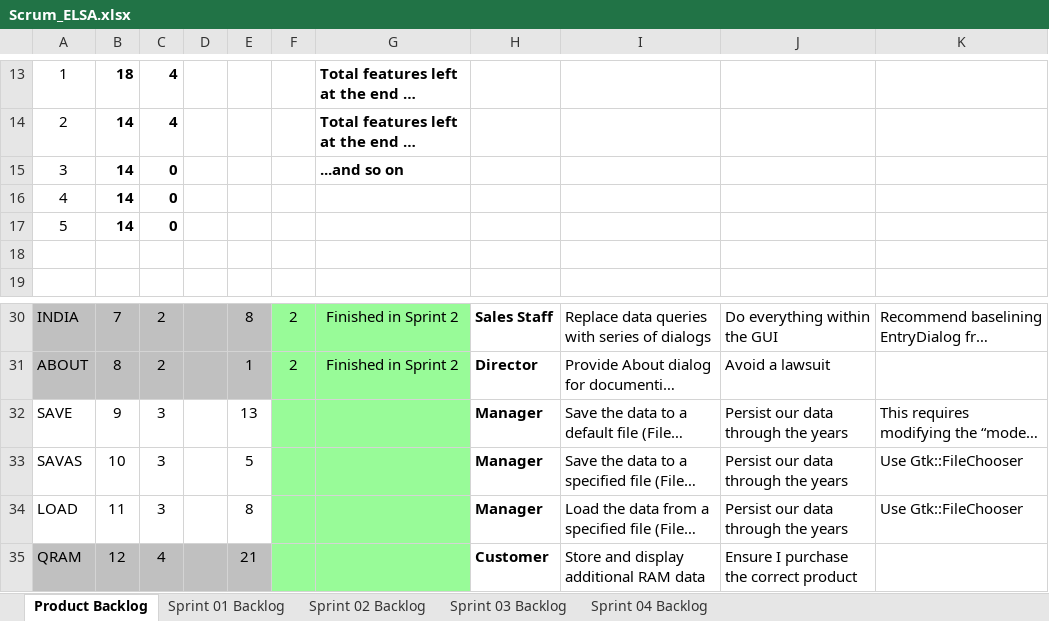
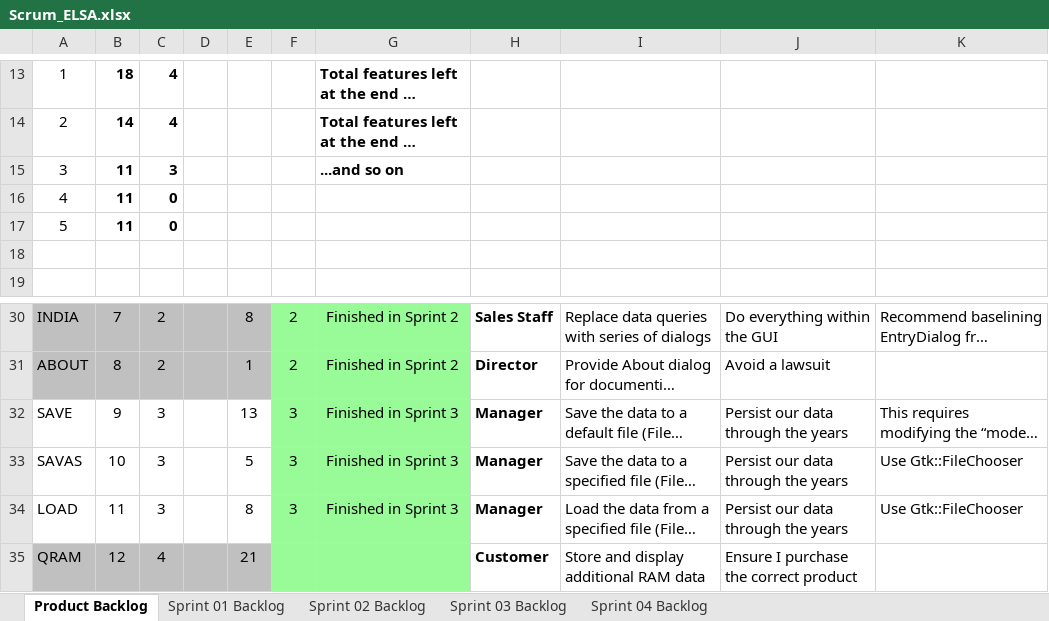
Before and after one commit to Ahmed-Malabi/Advanced-Computer-Science, an Excel workbook: elsa/doc/Scrum_ELSA.xlsx, sheet Product Backlog, drawn as a sheet; only a part is shown, gaps mark what is left out; long unchanged cells end in …; values as stored, in another font and other column widths than the file's, no borders; charts and pictures not drawn; the diff names each change by its address in the sheet, - before the commit and + after, or states it on an @@ line.

```diff
--- a/elsa/doc/Scrum_ELSA.xlsx (sheet Product Backlog)
+++ b/elsa/doc/Scrum_ELSA.xlsx (sheet Product Backlog)
-B15:B17: 14
+B15:B17: 11
-C15: 0
+C15: 3
-F32:F34: (empty)
+F32:F34: 3
-G32:G34: (empty)
+G32:G34: Finished in Sprint 3
```
Also changed, not shown: sheet Sprint 03 Backlog, charts or pictures.
